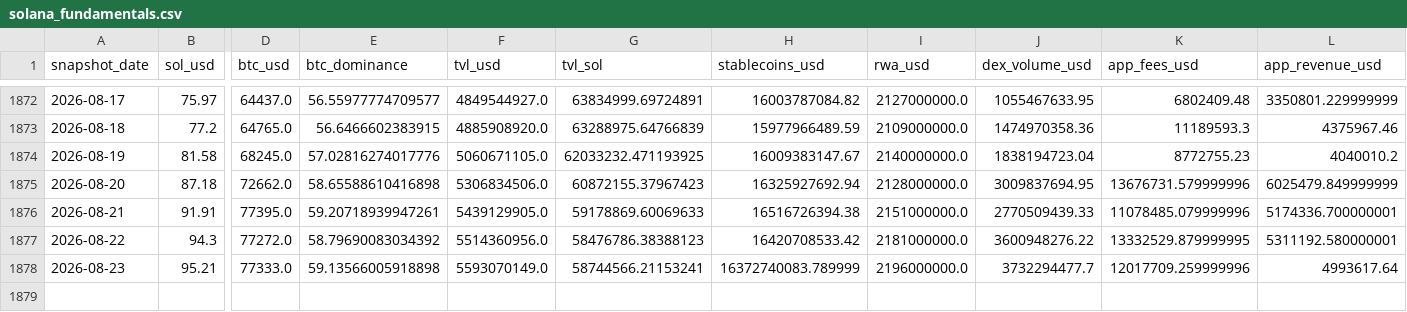
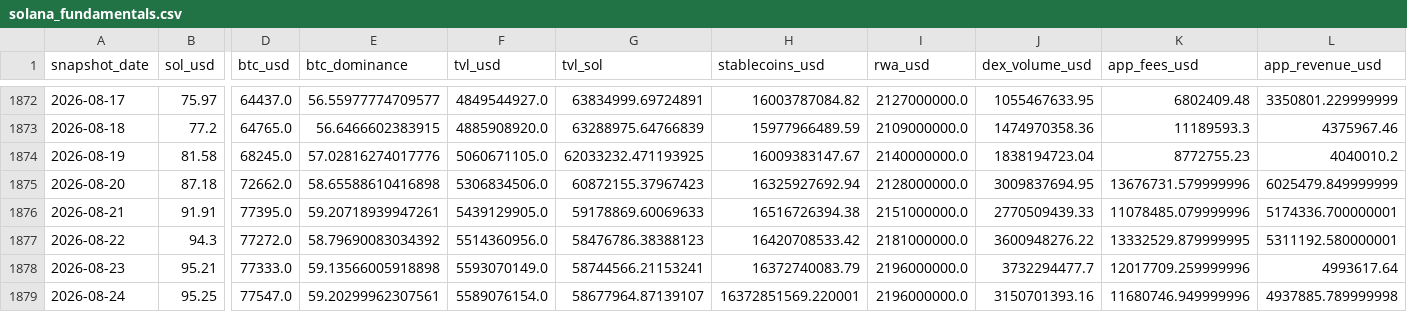
Before and after one commit to derbariton-spec/solana_monitor, a CSV file: data/solana_fundamentals.csv, drawn as a sheet; only a part is shown, gaps mark what is left out; rows hold the shown columns only; the diff names each change by its address in the sheet, - before the commit and + after, or states it on an @@ line.

```diff
--- a/data/solana_fundamentals.csv
+++ b/data/solana_fundamentals.csv
-H1878 (stablecoins_usd): 16372740083.789999
+H1878 (stablecoins_usd): 16372740083.79
+row 1879: 2026-08-24 | 95.25 | 77547.0 | 59.20299962307561 | 5589076154.0 | 58677964.87139107 | 16372851569.220001 | 2196000000.0 | 3150701393.16 | 11680746.949999996 | 4937885.789999998
```
